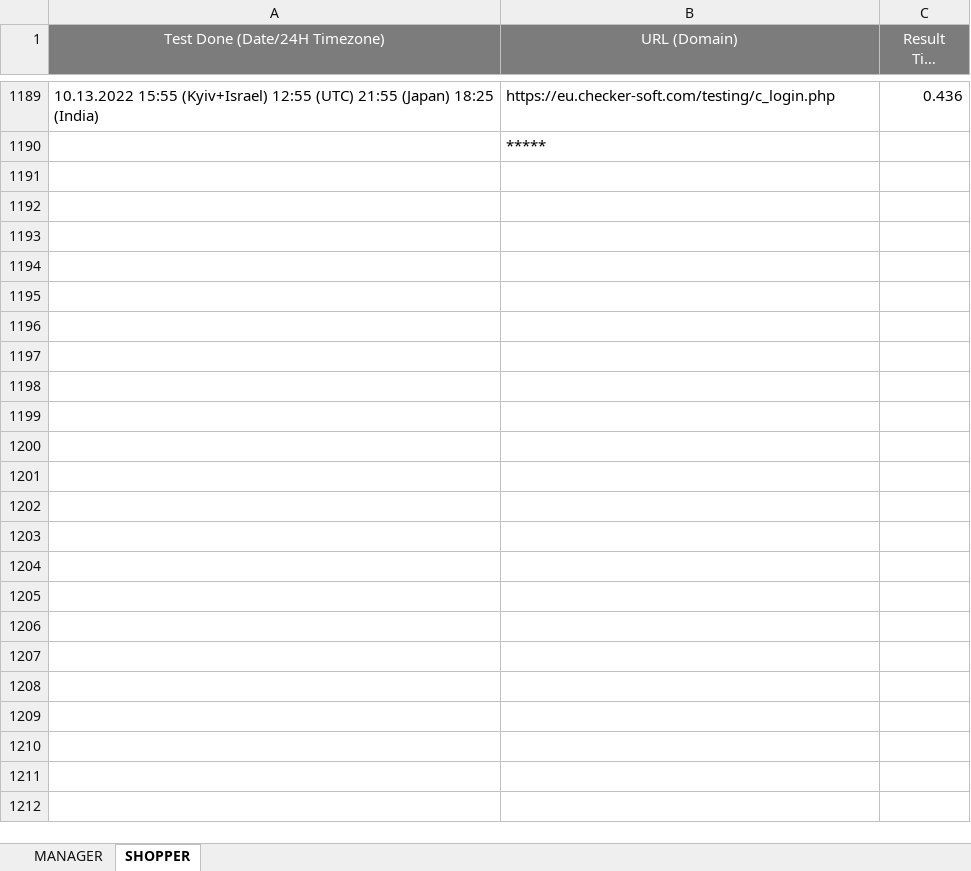
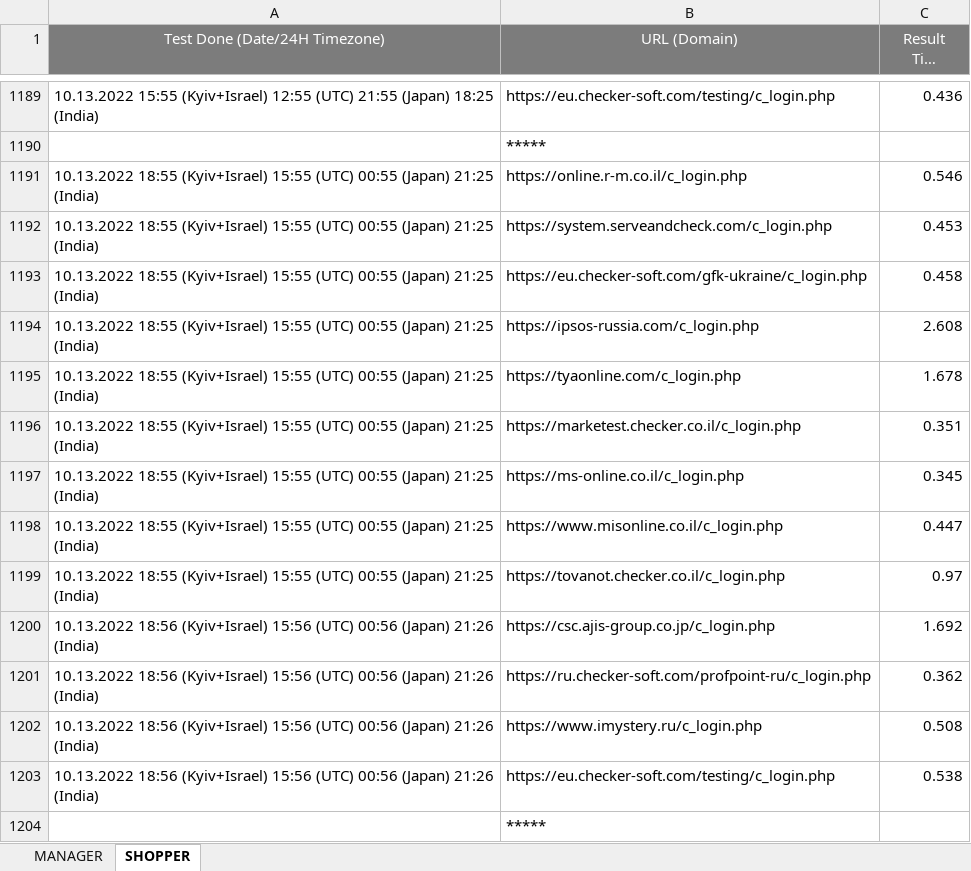
Before and after one commit to Ok2015/CheckerRFTests, an Excel workbook: ADtests/Resources/Extra files/RF LOAD RESULTS/SystemUPTime (08.2022).xlsx, sheet SHOPPER, drawn as a sheet; only a part is shown, gaps mark what is left out; long unchanged cells end in …; values as stored, in another font and other column widths than the file's, no borders; conditional formats not drawn; the diff names each change by its address in the sheet, - before the commit and + after, or states it on an @@ line.

```diff
--- a/ADtests/Resources/Extra files/RF LOAD RESULTS/SystemUPTime (08.2022).xlsx (sheet SHOPPER)
+++ b/ADtests/Resources/Extra files/RF LOAD RESULTS/SystemUPTime (08.2022).xlsx (sheet SHOPPER)
+row 1191: 10.13.2022 18:55 (Kyiv+Israel) 15:55 (UTC) 00:55 (Japan) 21:25 (India) | https://online.r-m.co.il/c_login.php | 0.546
+row 1192: 10.13.2022 18:55 (Kyiv+Israel) 15:55 (UTC) 00:55 (Japan) 21:25 (India) | https://system.serveandcheck.com/c_login.php | 0.453
+row 1193: 10.13.2022 18:55 (Kyiv+Israel) 15:55 (UTC) 00:55 (Japan) 21:25 (India) | https://eu.checker-soft.com/gfk-ukraine/c_login.php | 0.458
+row 1194: 10.13.2022 18:55 (Kyiv+Israel) 15:55 (UTC) 00:55 (Japan) 21:25 (India) | https://ipsos-russia.com/c_login.php | 2.608
+row 1195: 10.13.2022 18:55 (Kyiv+Israel) 15:55 (UTC) 00:55 (Japan) 21:25 (India) | https://tyaonline.com/c_login.php | 1.678
+row 1196: 10.13.2022 18:55 (Kyiv+Israel) 15:55 (UTC) 00:55 (Japan) 21:25 (India) | https://marketest.checker.co.il/c_login.php | 0.351
+row 1197: 10.13.2022 18:55 (Kyiv+Israel) 15:55 (UTC) 00:55 (Japan) 21:25 (India) | https://ms-online.co.il/c_login.php | 0.345
+row 1198: 10.13.2022 18:55 (Kyiv+Israel) 15:55 (UTC) 00:55 (Japan) 21:25 (India) | https://www.misonline.co.il/c_login.php | 0.447
+row 1199: 10.13.2022 18:55 (Kyiv+Israel) 15:55 (UTC) 00:55 (Japan) 21:25 (India) | https://tovanot.checker.co.il/c_login.php | 0.97
+row 1200: 10.13.2022 18:56 (Kyiv+Israel) 15:56 (UTC) 00:56 (Japan) 21:26 (India) | https://csc.ajis-group.co.jp/c_login.php | 1.692
+row 1201: 10.13.2022 18:56 (Kyiv+Israel) 15:56 (UTC) 00:56 (Japan) 21:26 (India) | https://ru.checker-soft.com/profpoint-ru/c_login.php | 0.362
+row 1202: 10.13.2022 18:56 (Kyiv+Israel) 15:56 (UTC) 00:56 (Japan) 21:26 (India) | https://www.imystery.ru/c_login.php | 0.508
+row 1203: 10.13.2022 18:56 (Kyiv+Israel) 15:56 (UTC) 00:56 (Japan) 21:26 (India) | https://eu.checker-soft.com/testing/c_login.php | 0.538
+row 1204:  | *****
```
Also changed, not shown: sheet MANAGER, ADtests/Resources/Extra files/RF LOAD RESULTS/SubmissionTime (2022).xlsx, 2 other files.
